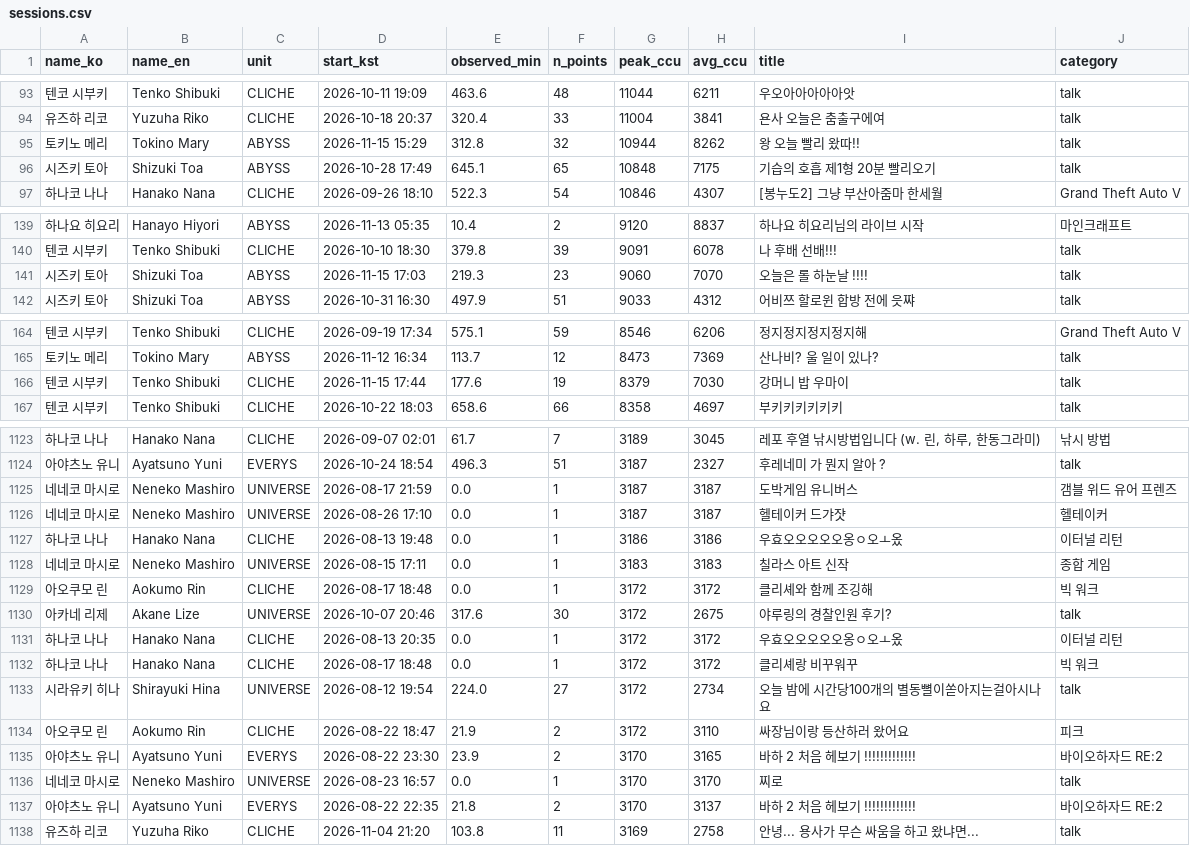
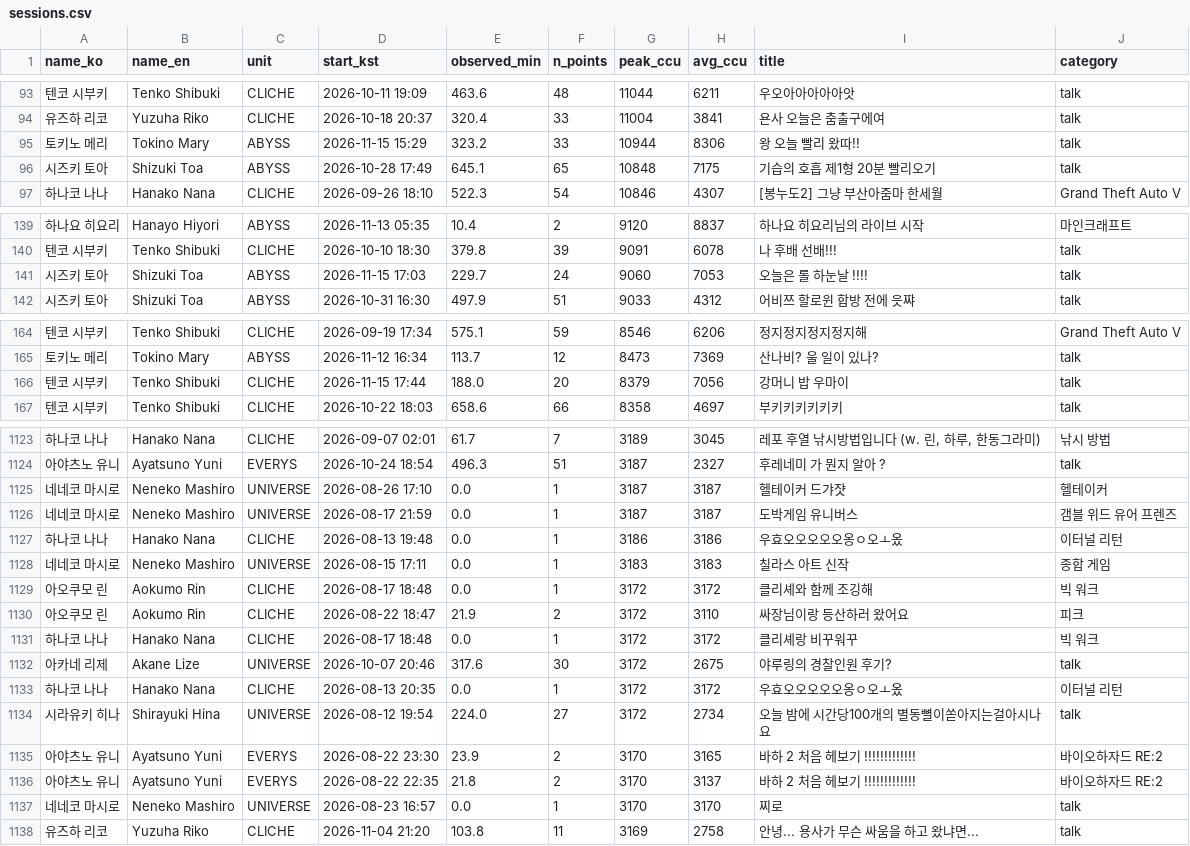
Before and after one commit to Argenviol/stellive-analytics, a CSV file: youtube_analyze_all/08_live_viewership/data/sessions.csv, drawn as a sheet; only a part is shown, gaps mark what is left out; the diff covers the shown part only.

```diff
--- a/youtube_analyze_all/08_live_viewership/data/sessions.csv
+++ b/youtube_analyze_all/08_live_viewership/data/sessions.csv
@@ -96,3 +96,3 @@ name_ko,name_en,unit,start_kst,observed_min,n_points,peak_ccu,avg_ccu,title,cate
 유즈하 리코,Yuzuha Riko,CLICHE,2026-10-18 20:37,320.4,33,11004,3841,욘사 오늘은 춤출구에여,talk
-토키노 메리,Tokino Mary,ABYSS,2026-11-15 15:29,312.8,32,10944,8262,왕 오늘 빨리 왔따!!,talk
+토키노 메리,Tokino Mary,ABYSS,2026-11-15 15:29,323.2,33,10944,8306,왕 오늘 빨리 왔따!!,talk
 시즈키 토아,Shizuki Toa,ABYSS,2026-10-28 17:49,645.1,65,10848,7175,기습의 호흡 제1형 20분 빨리오기,talk
@@ -142,3 +142,3 @@ name_ko,name_en,unit,start_kst,observed_min,n_points,peak_ccu,avg_ccu,title,cate
 텐코 시부키,Tenko Shibuki,CLICHE,2026-10-10 18:30,379.8,39,9091,6078,나 후배 선배!!!,talk
-시즈키 토아,Shizuki Toa,ABYSS,2026-11-15 17:03,219.3,23,9060,7070,오늘은 롤 하눈날 !!!!,talk
+시즈키 토아,Shizuki Toa,ABYSS,2026-11-15 17:03,229.7,24,9060,7053,오늘은 롤 하눈날 !!!!,talk
 시즈키 토아,Shizuki Toa,ABYSS,2026-10-31 16:30,497.9,51,9033,4312,어비쯔 할로윈 합방 전에 읏쨔,talk
@@ -168,3 +168,3 @@ name_ko,name_en,unit,start_kst,observed_min,n_points,peak_ccu,avg_ccu,title,cate
 토키노 메리,Tokino Mary,ABYSS,2026-11-12 16:34,113.7,12,8473,7369,산나비? 울 일이 있나?,talk
-텐코 시부키,Tenko Shibuki,CLICHE,2026-11-15 17:44,177.6,19,8379,7030,강머니 밥 우마이,talk
+텐코 시부키,Tenko Shibuki,CLICHE,2026-11-15 17:44,188.0,20,8379,7056,강머니 밥 우마이,talk
 텐코 시부키,Tenko Shibuki,CLICHE,2026-10-22 18:03,658.6,66,8358,4697,부키키키키키키,talk
@@ -1139,4 +1139,4 @@ name_ko,name_en,unit,start_kst,observed_min,n_points,peak_ccu,avg_ccu,title,cate
 ",talk
+네네코 마시로,Neneko Mashiro,UNIVERSE,2026-08-26 17:10,0.0,1,3187,3187,헬테이커 드갸쟛,헬테이커
 네네코 마시로,Neneko Mashiro,UNIVERSE,2026-08-17 21:59,0.0,1,3187,3187,도박게임 유니버스,갬블 위드 유어 프렌즈
-네네코 마시로,Neneko Mashiro,UNIVERSE,2026-08-26 17:10,0.0,1,3187,3187,헬테이커 드갸쟛,헬테이커
 하나코 나나,Hanako Nana,CLICHE,2026-08-13 19:48,0.0,1,3186,3186,우효오오오오오옹ㅇ오ㅗ옸,이터널 리턴
@@ -1144,10 +1144,10 @@ name_ko,name_en,unit,start_kst,observed_min,n_points,peak_ccu,avg_ccu,title,cate
 아오쿠모 린,Aokumo Rin,CLICHE,2026-08-17 18:48,0.0,1,3172,3172,클리셰와 함께 조깅해,빅 워크
+아오쿠모 린,Aokumo Rin,CLICHE,2026-08-22 18:47,21.9,2,3172,3110,싸장님이랑 등산하러 왔어요,피크
+하나코 나나,Hanako Nana,CLICHE,2026-08-17 18:48,0.0,1,3172,3172,클리셰랑 비꾸워꾸,빅 워크
 아카네 리제,Akane Lize,UNIVERSE,2026-10-07 20:46,317.6,30,3172,2675,야루링의 경찰인원 후기?,talk
 하나코 나나,Hanako Nana,CLICHE,2026-08-13 20:35,0.0,1,3172,3172,우효오오오오오옹ㅇ오ㅗ옸,이터널 리턴
-하나코 나나,Hanako Nana,CLICHE,2026-08-17 18:48,0.0,1,3172,3172,클리셰랑 비꾸워꾸,빅 워크
 시라유키 히나,Shirayuki Hina,UNIVERSE,2026-08-12 19:54,224.0,27,3172,2734,오늘 밤에 시간당100개의 별동뼐이쏟아지는걸아시나요,talk
-아오쿠모 린,Aokumo Rin,CLICHE,2026-08-22 18:47,21.9,2,3172,3110,싸장님이랑 등산하러 왔어요,피크
 아야츠노 유니,Ayatsuno Yuni,EVERYS,2026-08-22 23:30,23.9,2,3170,3165,바하 2 처음 헤보기 !!!!!!!!!!!!!,바이오하자드 RE:2
+아야츠노 유니,Ayatsuno Yuni,EVERYS,2026-08-22 22:35,21.8,2,3170,3137,바하 2 처음 헤보기 !!!!!!!!!!!!!,바이오하자드 RE:2
 네네코 마시로,Neneko Mashiro,UNIVERSE,2026-08-23 16:57,0.0,1,3170,3170,찌로,talk
-아야츠노 유니,Ayatsuno Yuni,EVERYS,2026-08-22 22:35,21.8,2,3170,3137,바하 2 처음 헤보기 !!!!!!!!!!!!!,바이오하자드 RE:2
 유즈하 리코,Yuzuha Riko,CLICHE,2026-11-04 21:20,103.8,11,3169,2758,안녕... 용사가 무슨 싸움을 하고 왔냐면...,talk
```
Also changed, not shown: 1 added row, 77 moved rows and 12 edited cells elsewhere in this file, youtube_analyze_all/08_live_viewership/data/member_metrics.csv, 12 other files.
